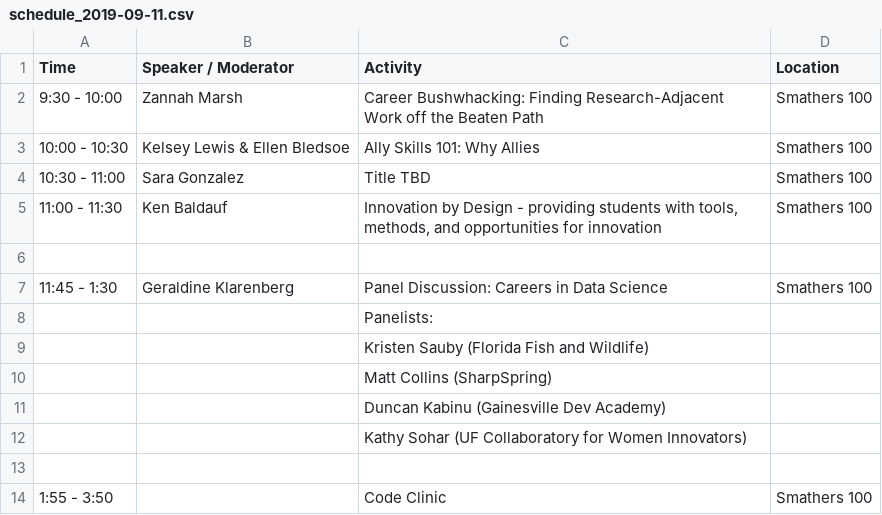
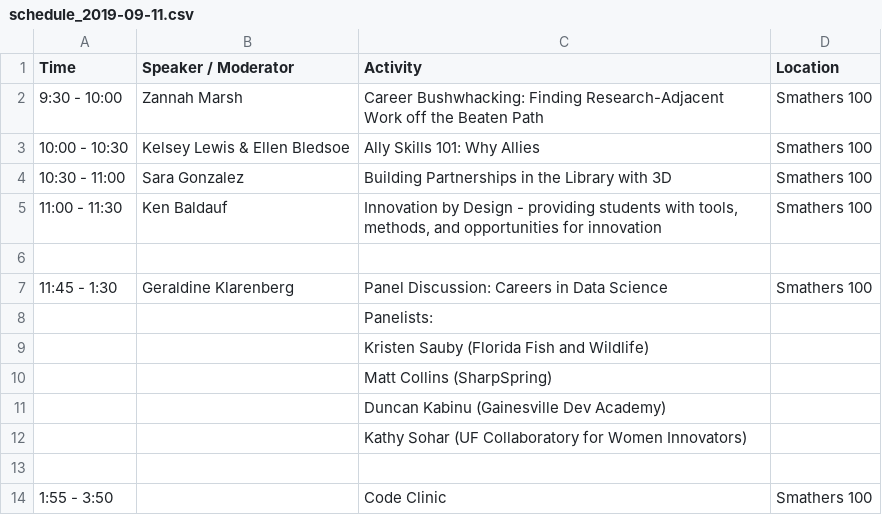
Before and after one commit to resbaz/resbaz2019, a CSV file: gainesville/schedule_2019-09-11.csv, drawn as a sheet.

Commit message:
add speaker info for Sara Gonzalez

```diff
--- a/gainesville/schedule_2019-09-11.csv
+++ b/gainesville/schedule_2019-09-11.csv
@@ -3,3 +3,3 @@ Time,Speaker / Moderator,Activity,Location
 10:00 - 10:30,Kelsey Lewis & Ellen Bledsoe,Ally Skills 101: Why Allies,Smathers 100
-10:30 - 11:00,Sara Gonzalez,Title TBD,Smathers 100
+10:30 - 11:00,Sara Gonzalez,Building Partnerships in the Library with 3D,Smathers 100
 11:00 - 11:30,Ken Baldauf,"Innovation by Design - providing students with tools, methods, and opportunities for innovation",Smathers 100
```
Also changed, not shown: 2 other files.
